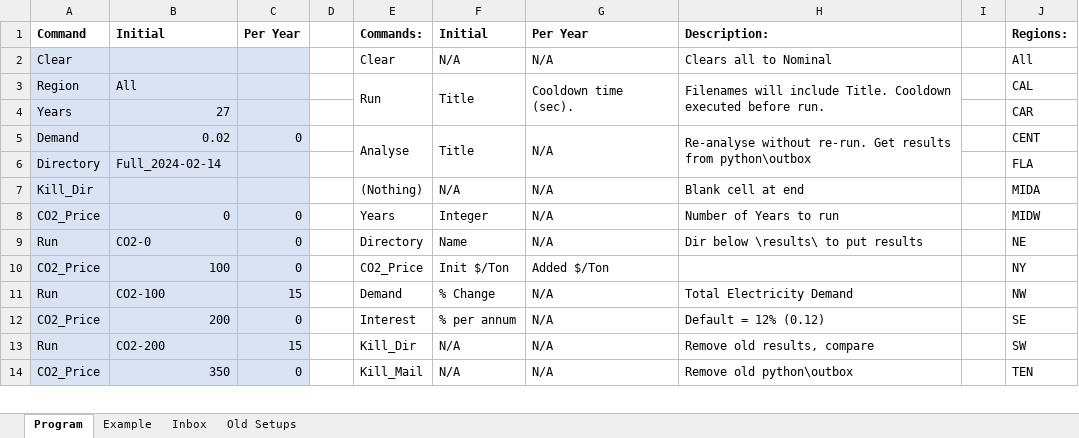
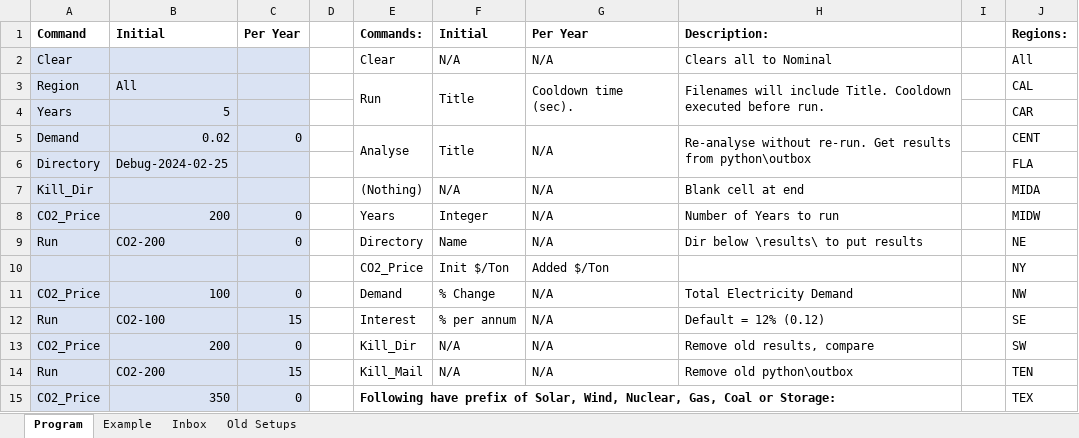
Before and after one commit to renaldinE/Optimize, an Excel workbook: Macro/Overlord.xlsm, sheet Program, drawn as a sheet; only a part is shown; values as stored, in another font and other column widths than the file's, no borders; charts and pictures and conditional formats not drawn; addresses are those after the commit; the diff covers the shown part only; the diff names each change by its address in the sheet, - before the commit and + after, or states it on an @@ line.

```diff
--- a/Macro/Overlord.xlsm (sheet Program)
+++ b/Macro/Overlord.xlsm (sheet Program)
-B4: 27
+B4: 5
-B6: Full_2024-02-14
+B6: Debug-2024-02-25
-B8: 0
+B8: 200
-B9: CO2-0
+B9: CO2-200
+row 10:  |  |  |  | CO2_Price | Init $/Ton | Added $/Ton |  |  | NY
-E11: CO2_Price
+E11: Demand
-F11: Init $/Ton
+F11: % Change
-G11: Added $/Ton
+G11: N/A
-H11: (empty)
+H11: Total Electricity Demand
-J11: NY
+J11: NW
-E12: Demand
+E12: Interest
-F12: % Change
+F12: % per annum
-H12: Total Electricity Demand
+H12: Default = 12% (0.12)
-J12: NW
+J12: SE
-E13: Interest
+E13: Kill_Dir
-F13: % per annum
+F13: N/A
-H13: Default = 12% (0.12)
+H13: Remove old results, compare
-J13: SE
+J13: SW
-E14: Kill_Dir
+E14: Kill_Mail
-H14: Remove old results, compare
+H14: Remove old python\outbox
-J14: SW
+J14: TEN
-E15: Kill_Mail
+E15: Following have prefix of Solar, Wind, Nuclear, Gas, Coal or Storage:
-E15 bold: off
+E15 bold: on
+E15:H15 merged
-F15: N/A
+F15: (empty)
-G15: N/A
+G15: (empty)
-H15: Remove old python\outbox
+H15: (empty)
-J15: TEN
+J15: TEX
```
Also changed, not shown: 1 removed row, 11 edited cells, cell formats and merged cells elsewhere in this sheet, sheet Inbox, Template/Compare_Template.xlsm, Template/Results_Template.xlsm, 1 other file.
